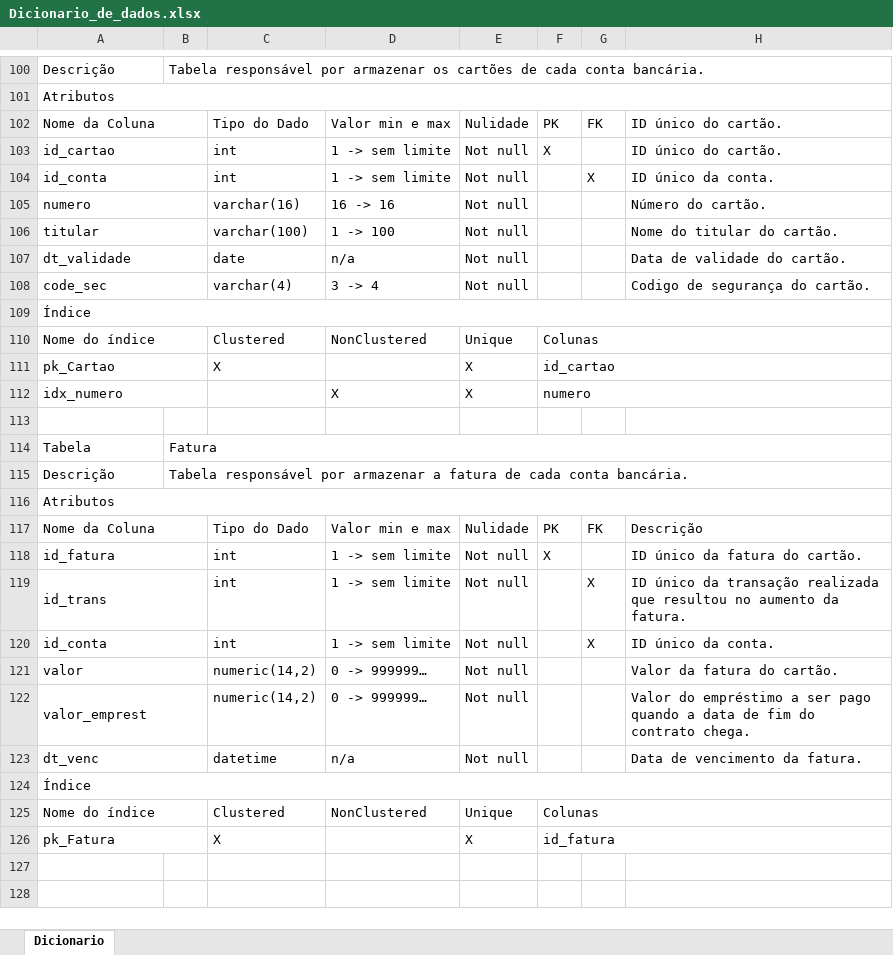
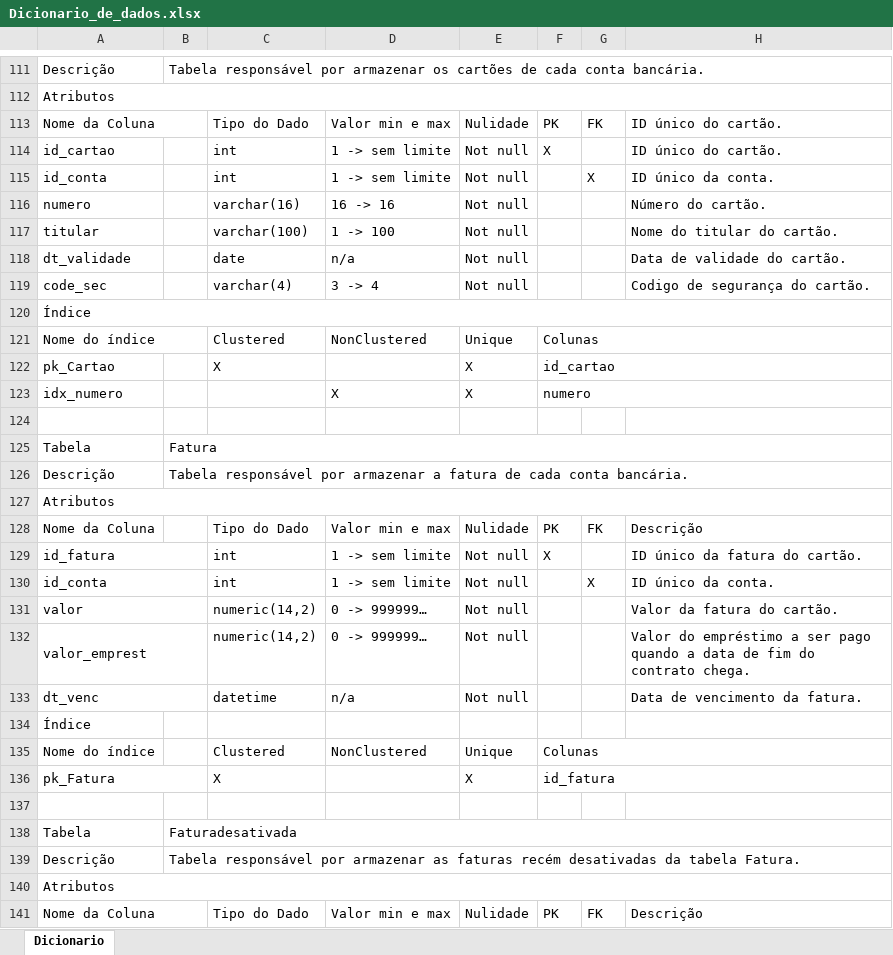
Before and after one commit to luigimilanez/Sistema-de-Conta-Digital, an Excel workbook: Dicionário/Dicionario_de_dados.xlsx, sheet Dicionario, drawn as a sheet; only a part is shown, gaps mark what is left out; values as stored, in another font and other column widths than the file's, no cell formats; removed rows and columns are numbered as before the commit, all else as after; the diff covers the shown part only; the diff names each change by its address in the sheet, - before the commit and + after, or states it on an @@ line.

```diff
--- a/Dicionário/Dicionario_de_dados.xlsx (sheet Dicionario)
+++ b/Dicionário/Dicionario_de_dados.xlsx (sheet Dicionario)
-A103:B103 merged
-A104:B104 merged
-A105:B105 merged
-A106:B106 merged
-A107:B107 merged
-A108:B108 merged
-A111:B111 merged
-A112:B112 merged
-A117:B117 merged
-row 119: id_trans |  | int | 1 -> sem limite | Not null |  | X | ID único da transação realizada que resultou no aumento da fatura.
-A124:H124 merged
-A125:B125 merged
+row 137: (empty)
+row 138: Tabela | Faturadesativada
+row 139: Descrição | Tabela responsável por armazenar as faturas recém desativadas da tabela Fatura.
+row 140: Atributos
+row 141: Nome da Coluna |  | Tipo do Dado | Valor min e max | Nulidade | PK | FK | Descrição
```
Also changed, not shown: 17 added rows, 3 edited cells and merged cells elsewhere in this sheet, cell formats, 10 other files.
